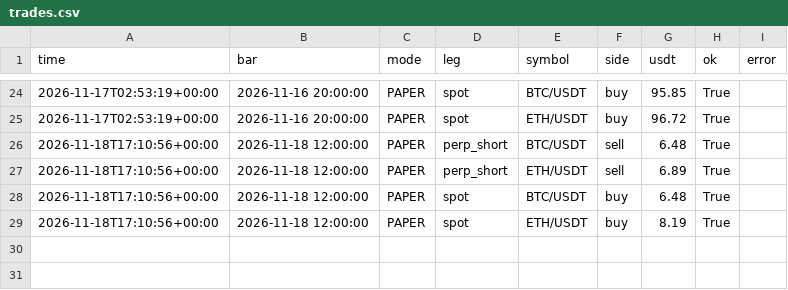
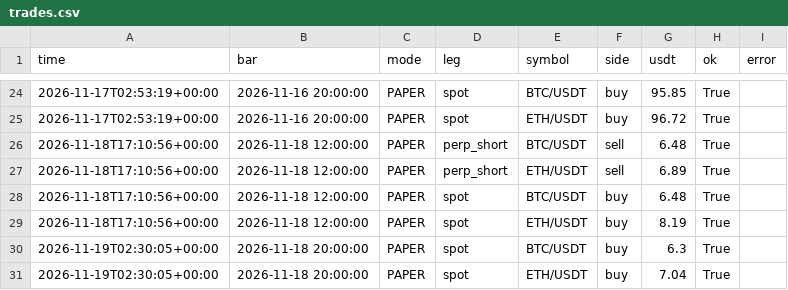
Before and after one commit to evsayar33-oss/h054_spot_bot, a CSV file: logs/trades.csv, drawn as a sheet; only a part is shown, gaps mark what is left out; the diff names each change by its address in the sheet, - before the commit and + after, or states it on an @@ line.

```diff
--- a/logs/trades.csv
+++ b/logs/trades.csv
+row 30: 2026-11-19T02:30:05+00:00 | 2026-11-18 20:00:00 | PAPER | spot | BTC/USDT | buy | 6.3 | True
+row 31: 2026-11-19T02:30:05+00:00 | 2026-11-18 20:00:00 | PAPER | spot | ETH/USDT | buy | 7.04 | True
```
Also changed, not shown: logs/equity.csv, 2 other files.
